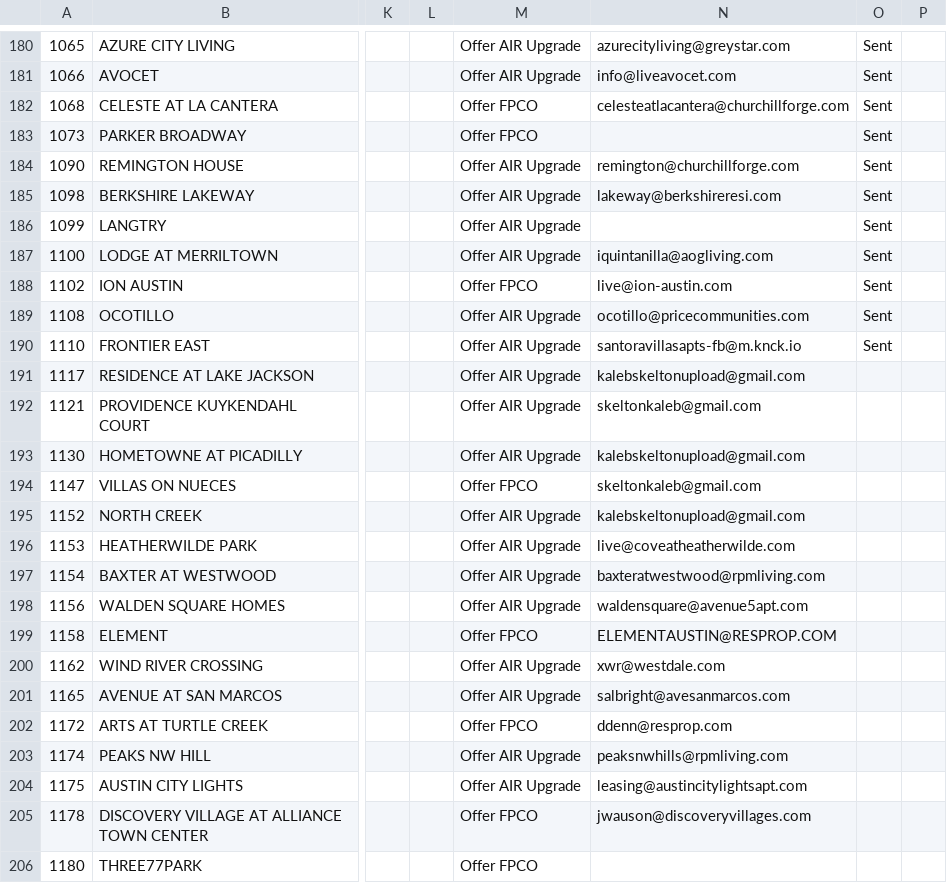
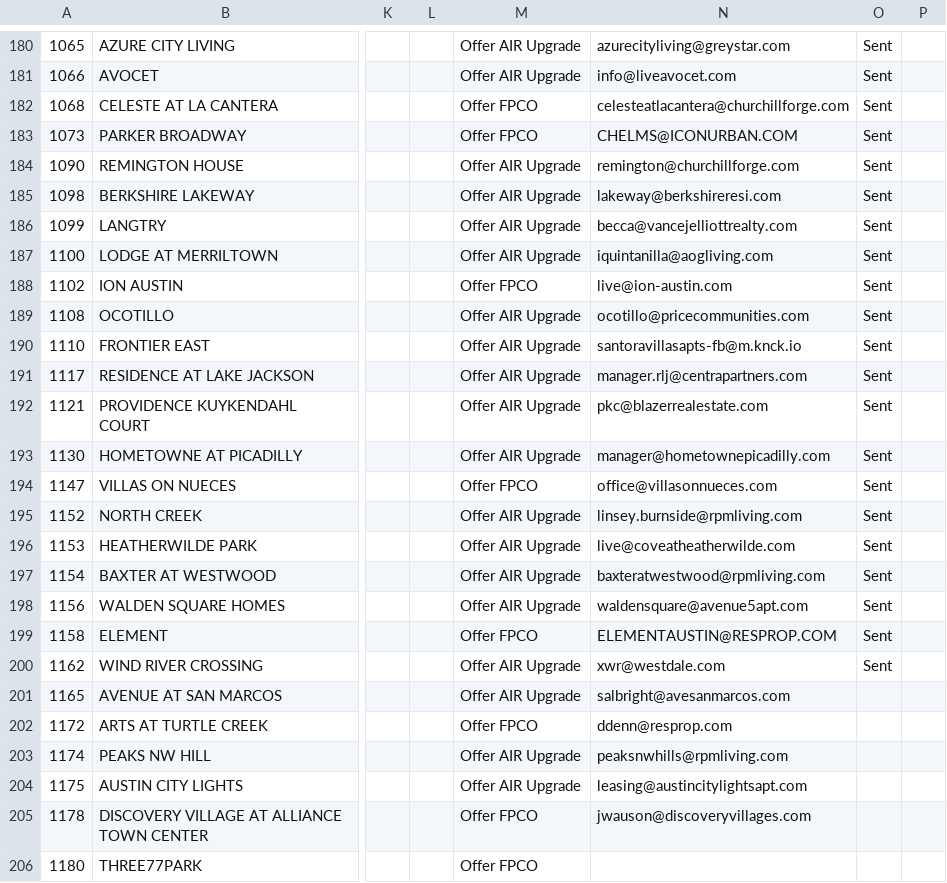
Before and after one commit to kaleb-skelton/fastapi-project, a CSV file: email_list_fixed.csv, drawn as a sheet; only a part is shown, gaps mark what is left out; the diff covers the shown part only; the diff names each change by its address in the sheet, - before the commit and + after, or states it on an @@ line.

```diff
--- a/email_list_fixed.csv
+++ b/email_list_fixed.csv
-N183: (empty)
+N183: CHELMS@ICONURBAN.COM
-N186: (empty)
+N186: becca@vancejelliottrealty.com
-N191: kalebskeltonupload@gmail.com
+N191: manager.rlj@centrapartners.com
-O191:O200: (empty)
+O191:O200: Sent
-N192: skeltonkaleb@gmail.com
+N192: pkc@blazerrealestate.com
-N193: kalebskeltonupload@gmail.com
+N193: manager@hometownepicadilly.com
-N194: skeltonkaleb@gmail.com
+N194: office@villasonnueces.com
-N195: kalebskeltonupload@gmail.com
+N195: linsey.burnside@rpmliving.com
```
Also changed, not shown: 54 edited cells elsewhere in this file, 4 other files.
